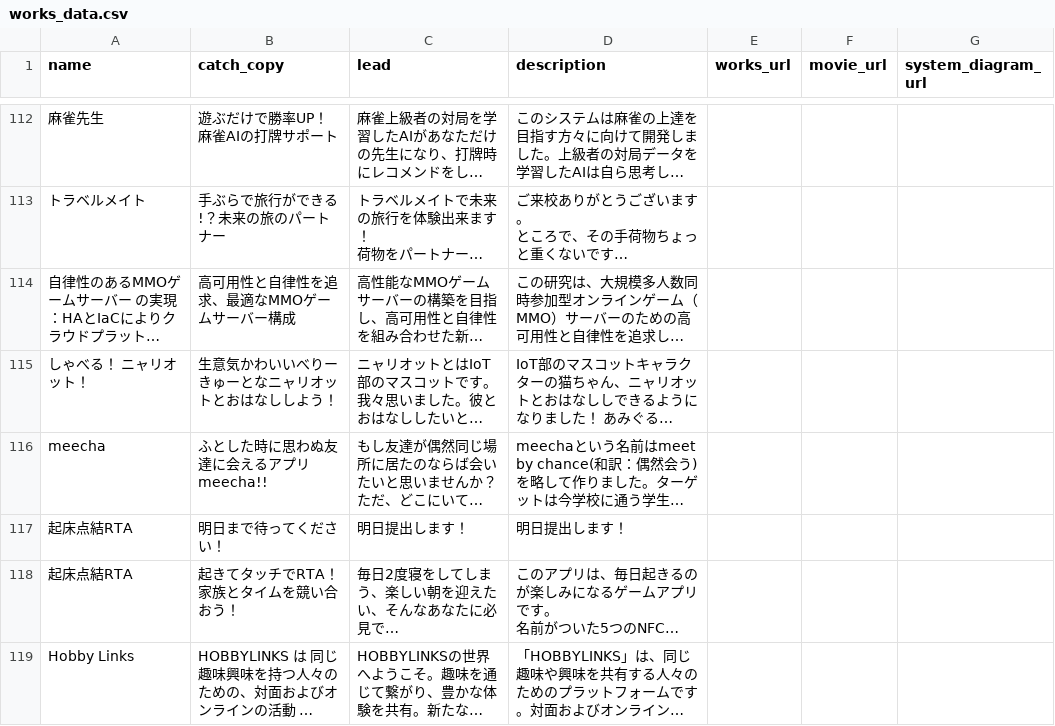
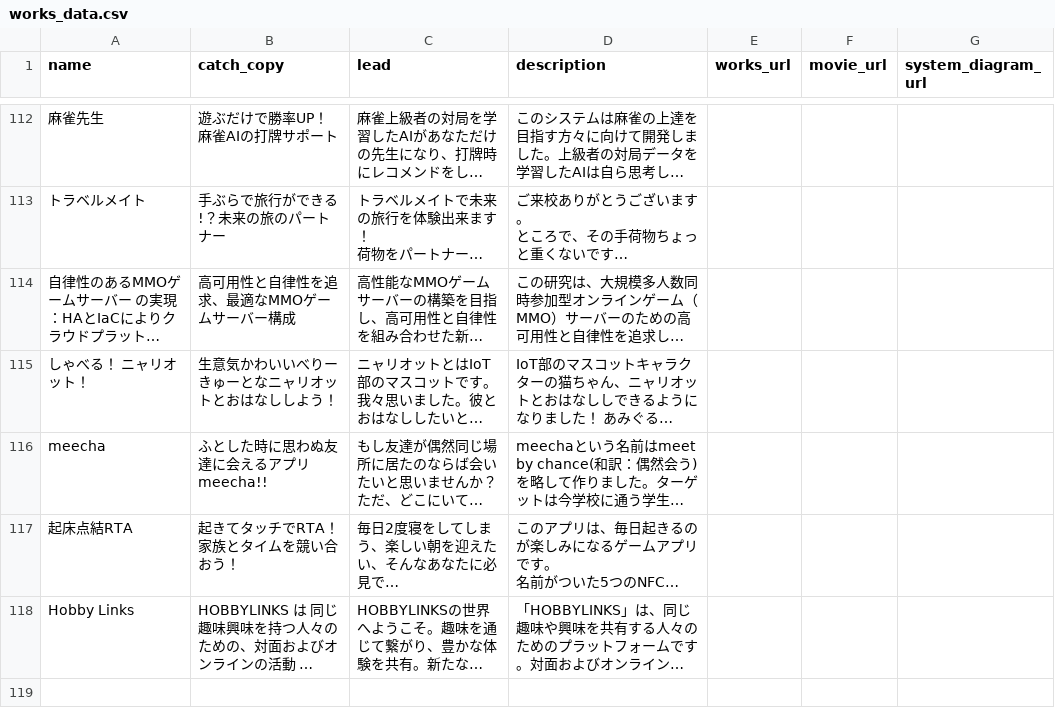
Before and after one commit to Fuuma0000/e-ten, a CSV file: back/prisma/seed-data/works_data.csv, drawn as a sheet; only a part is shown, gaps mark what is left out; long unchanged cells end in …; the diff names each change by its address in the sheet, - before the commit and + after, or states it on an @@ line.

Commit message:
feat: デモデータ追加（users, works_data_users, works_data_genres）

```diff
--- a/back/prisma/seed-data/works_data.csv
+++ b/back/prisma/seed-data/works_data.csv
-row 117: 起床点結RTA | 明日まで待ってください！ | 明日提出します！ | 明日提出します！
```
Also changed, not shown: 5 other files.
